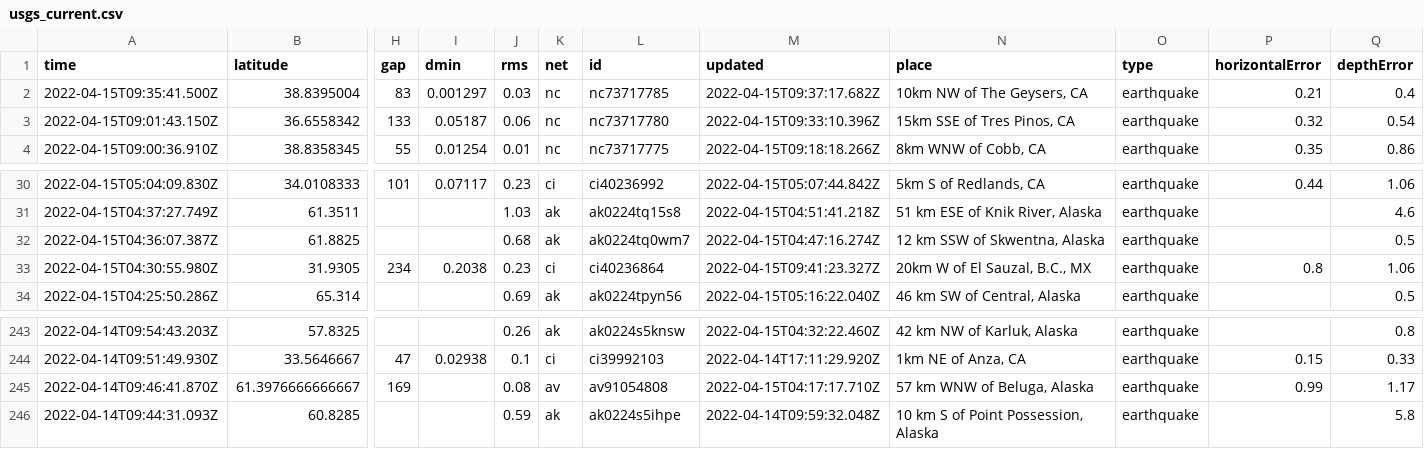
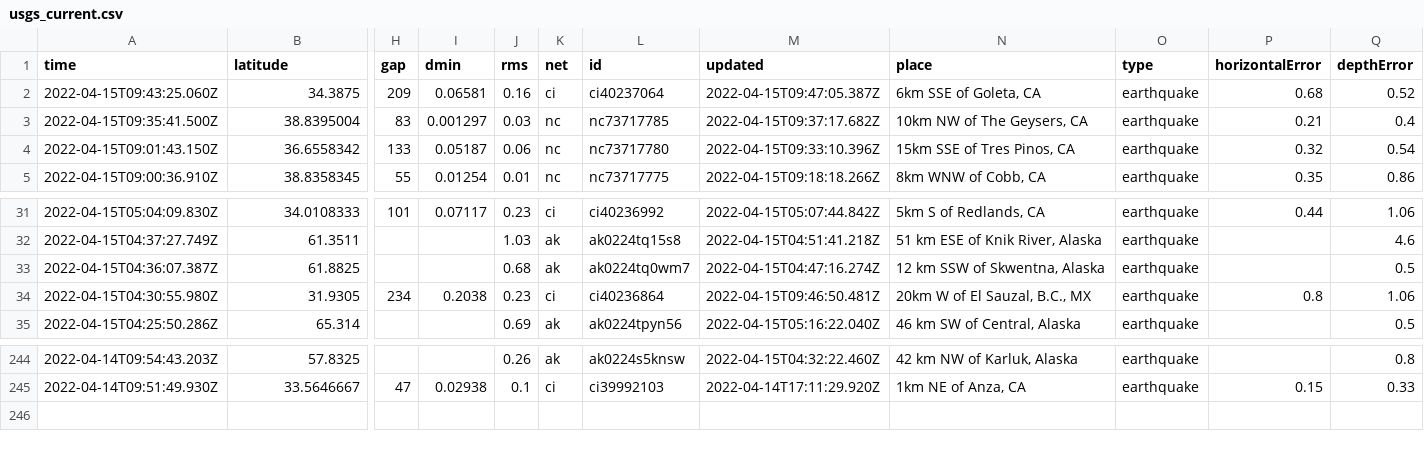
Before and after one commit to AnjDelgado/my-data-robot, a CSV file: usgs_current.csv, drawn as a sheet; only a part is shown, gaps mark what is left out; removed rows and columns are numbered as before the commit, all else as after; rows hold the shown columns only; the diff names each change by its address in the sheet, - before the commit and + after, or states it on an @@ line.

```diff
--- a/usgs_current.csv
+++ b/usgs_current.csv
+row 2: 2022-04-15T09:43:25.060Z | 34.3875 | 209 | 0.06581 | 0.16 | ci | ci40237064 | 2022-04-15T09:47:05.387Z | 6km SSE of Goleta, CA | earthquake | 0.68 | 0.52
-M34 (updated): 2022-04-15T09:41:23.327Z
+M34 (updated): 2022-04-15T09:46:50.481Z
-row 245: 2022-04-14T09:46:41.870Z | 61.3976666666667 | 169 |  | 0.08 | av | av91054808 | 2022-04-15T04:17:17.710Z | 57 km WNW of Beluga, Alaska | earthquake | 0.99 | 1.17
-row 246: 2022-04-14T09:44:31.093Z | 60.8285 |  |  | 0.59 | ak | ak0224s5ihpe | 2022-04-14T09:59:32.048Z | 10 km S of Point Possession, Alaska | earthquake |  | 5.8
```
